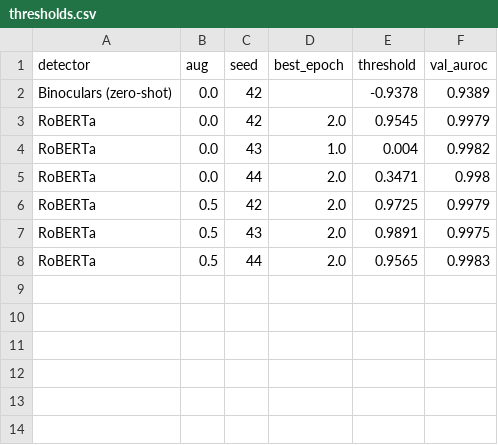
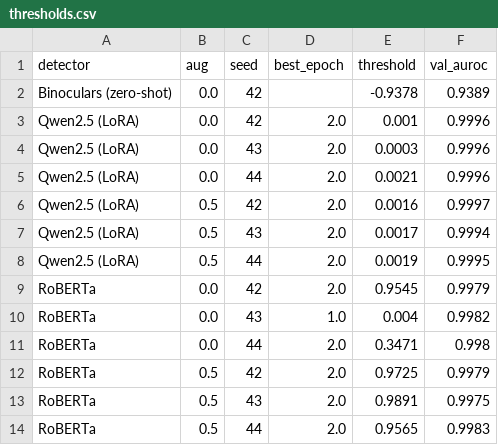
Before and after one commit to X2RSaM/Raid_generalisation, a CSV file: results/tables/thresholds.csv, drawn as a sheet.

```diff
--- a/results/tables/thresholds.csv
+++ b/results/tables/thresholds.csv
@@ -2,2 +2,8 @@ detector,aug,seed,best_epoch,threshold,val_auroc
 Binoculars (zero-shot),0.0,42,,-0.9378,0.9389
+Qwen2.5 (LoRA),0.0,42,2.0,0.001,0.9996
+Qwen2.5 (LoRA),0.0,43,2.0,0.0003,0.9996
+Qwen2.5 (LoRA),0.0,44,2.0,0.0021,0.9996
+Qwen2.5 (LoRA),0.5,42,2.0,0.0016,0.9997
+Qwen2.5 (LoRA),0.5,43,2.0,0.0017,0.9994
+Qwen2.5 (LoRA),0.5,44,2.0,0.0019,0.9995
 RoBERTa,0.0,42,2.0,0.9545,0.9979
```
Also changed, not shown: results/tables/augmentation.csv, results/tables/augmentation_per_attack.csv, 45 other files.
